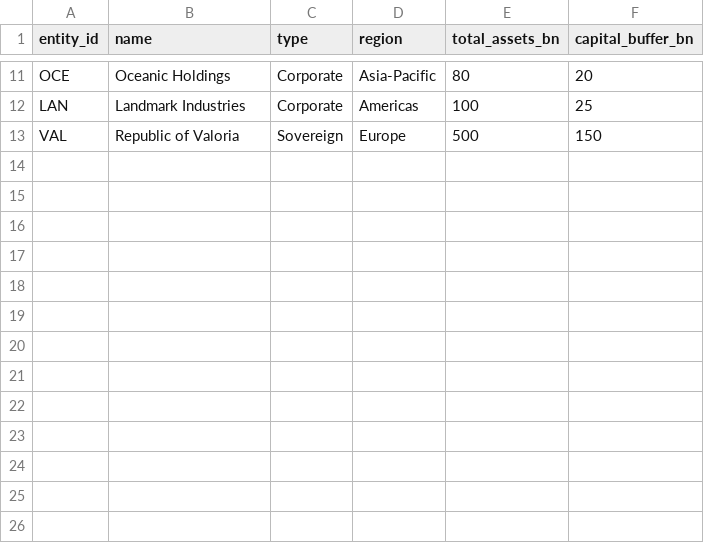
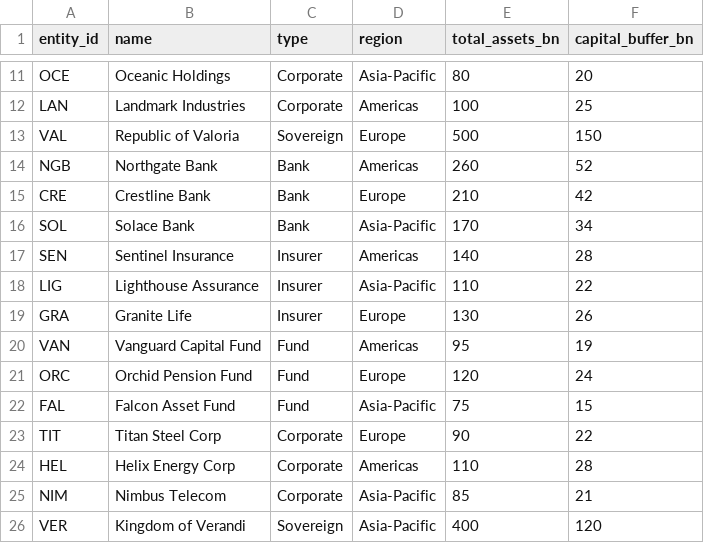
Before and after one commit to aarthiseshutha07-sudo/FIN-DOM, a CSV file: data/entities.csv, drawn as a sheet; only a part is shown, gaps mark what is left out; the diff names each change by its address in the sheet, - before the commit and + after, or states it on an @@ line.

Commit message:
Expand sample data to 25 entities and 73 exposures

```diff
--- a/data/entities.csv
+++ b/data/entities.csv
+row 14: NGB | Northgate Bank | Bank | Americas | 260 | 52
+row 15: CRE | Crestline Bank | Bank | Europe | 210 | 42
+row 16: SOL | Solace Bank | Bank | Asia-Pacific | 170 | 34
+row 17: SEN | Sentinel Insurance | Insurer | Americas | 140 | 28
+row 18: LIG | Lighthouse Assurance | Insurer | Asia-Pacific | 110 | 22
+row 19: GRA | Granite Life | Insurer | Europe | 130 | 26
+row 20: VAN | Vanguard Capital Fund | Fund | Americas | 95 | 19
+row 21: ORC | Orchid Pension Fund | Fund | Europe | 120 | 24
+row 22: FAL | Falcon Asset Fund | Fund | Asia-Pacific | 75 | 15
+row 23: TIT | Titan Steel Corp | Corporate | Europe | 90 | 22
+row 24: HEL | Helix Energy Corp | Corporate | Americas | 110 | 28
+row 25: NIM | Nimbus Telecom | Corporate | Asia-Pacific | 85 | 21
+row 26: VER | Kingdom of Verandi | Sovereign | Asia-Pacific | 400 | 120
```
Also changed, not shown: data/exposures.csv.
